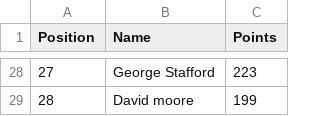
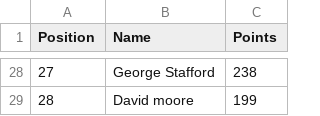
Before and after one commit to DillonLodge/world-cup-predictor, a CSV file: leaderboard.csv, drawn as a sheet; only a part is shown, gaps mark what is left out; the diff covers the shown part only.

```diff
--- a/leaderboard.csv
+++ b/leaderboard.csv
@@ -28,2 +28,2 @@
-27,George Stafford,223
+27,George Stafford,238
 28,David moore,199
```
Also changed, not shown: 34 edited cells elsewhere in this file.
